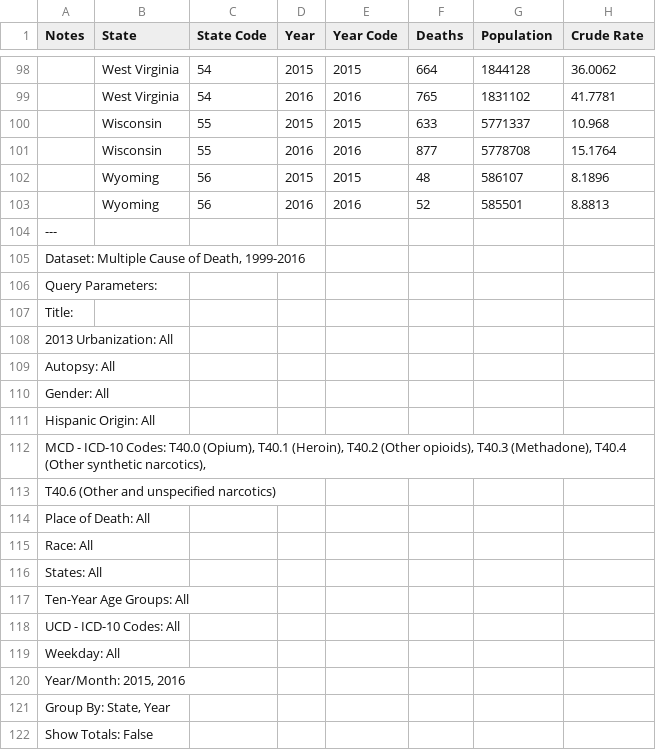
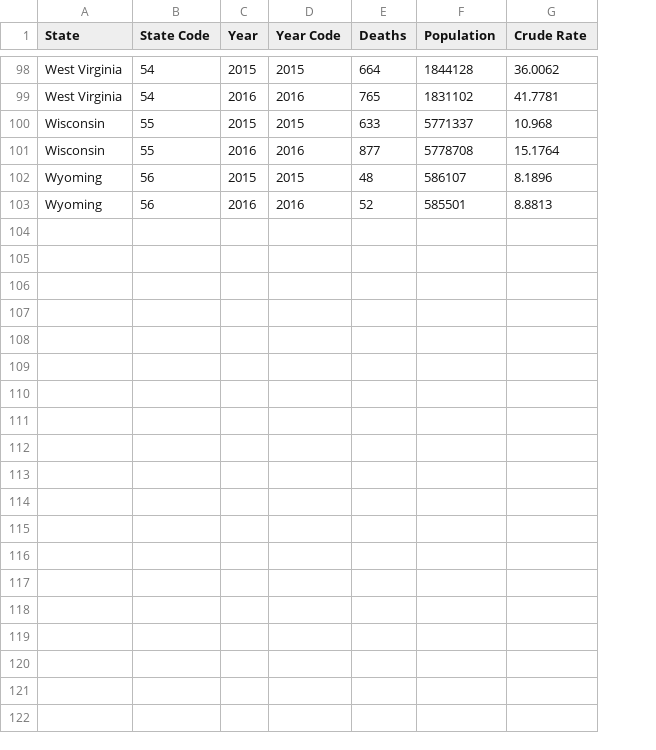
Before and after one commit to sauravraghavendra/PublicHealthChallenge, a CSV file: data/opioid_deaths_15_16.csv, drawn as a sheet; only a part is shown, gaps mark what is left out; the diff covers the shown part only; the diff names each change by its address in the sheet, - before the commit and + after, or states it on an @@ line.

Commit message:
remove notes column

```diff
--- a/data/opioid_deaths_15_16.csv
+++ b/data/opioid_deaths_15_16.csv
-column A (Notes), empty
-row 104: ---
-row 105: Dataset: Multiple Cause of Death, 1999-2016
-row 106: Query Parameters:
-row 107: Title:
-row 108: 2013 Urbanization: All
-row 109: Autopsy: All
-row 110: Gender: All
-row 111: Hispanic Origin: All
-row 112: MCD - ICD-10 Codes: T40.0 (Opium), T40.1 (Heroin), T40.2 (Other opioids), T40.3 (Methadone), T40.4 (Other synthetic narcotics),
-row 113: T40.6 (Other and unspecified narcotics)
-row 114: Place of Death: All
-row 115: Race: All
-row 116: States: All
-row 117: Ten-Year Age Groups: All
-row 118: UCD - ICD-10 Codes: All
-row 119: Weekday: All
-row 120: Year/Month: 2015, 2016
-row 121: Group By: State, Year
-row 122: Show Totals: False
```
Also changed, not shown: 33 removed rows elsewhere in this file.
